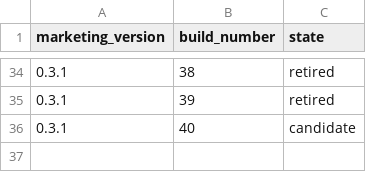
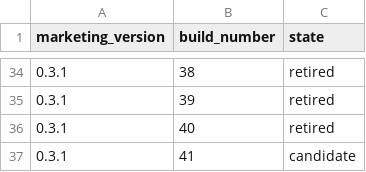
Before and after one commit to quboliu/noonmark, a TSV file: release/BUILD-LEDGER.tsv, drawn as a sheet; only a part is shown, gaps mark what is left out.

Commit message:
docs(release): bind fixed candidate to build 41
退休绑定后仍发生同步修复与案例闭环的 build 40，在营销版本保持 0.3.1 的前提下分配 build 41，并把完整 tracked source 写入新的 source fingerprint。

Failure-Case: FAIL-2026-08-19-03

Failure-Case: FAIL-2026-08-19-04

Task-ID: noonmark-pretag-trial-package

```diff
--- a/release/BUILD-LEDGER.tsv
+++ b/release/BUILD-LEDGER.tsv
@@ -35,2 +35,3 @@ marketing_version	build_number	state
 0.3.1	39	retired
-0.3.1	40	candidate
+0.3.1	40	retired
+0.3.1	41	candidate
```
Also changed, not shown: 7 other files.
